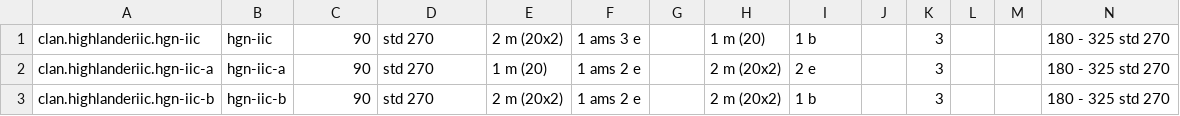
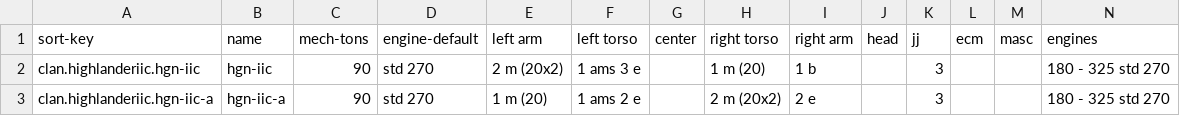
Before and after one commit to kaizhu256/mwo.data, a CSV file: mech.iic.csv, drawn as a sheet; only a part is shown; the shorter side is filled out with more unchanged rows; rows hold the shown columns only; the diff names each change by its address in the sheet, - before the commit and + after, or states it on an @@ line.

Commit message:
- add file mech.iic.csv

```diff
--- a/mech.iic.csv
+++ b/mech.iic.csv
+row 1: sort-key | name | mech-tons | engine-default | left arm | left torso | center | right torso | right arm | head | jj | ecm | masc | engines
```
